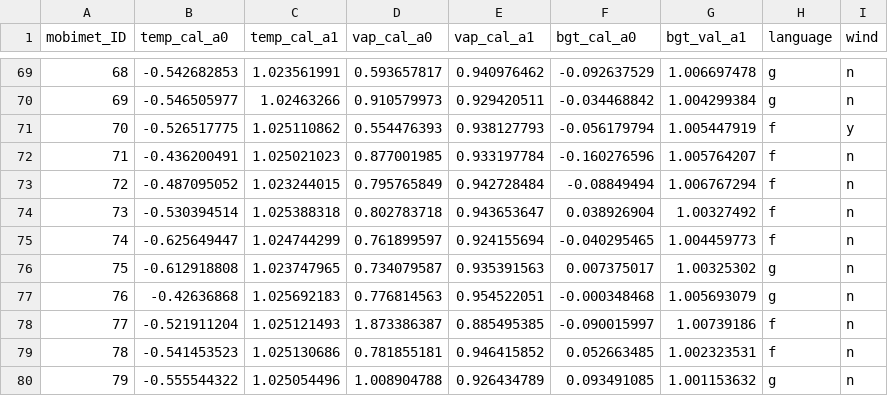
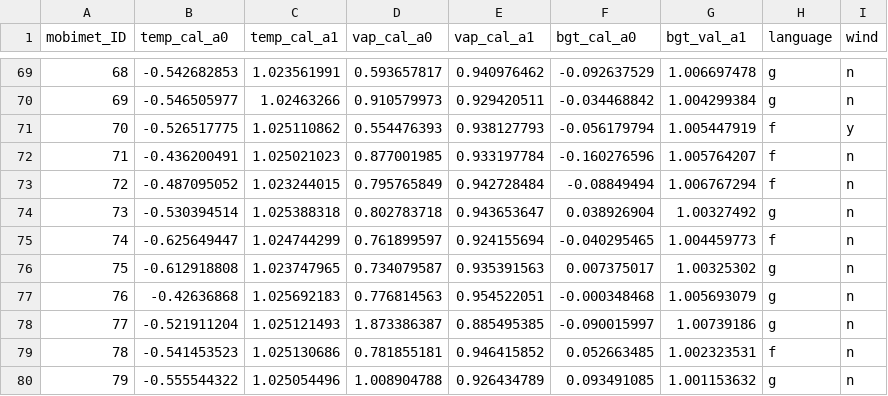
Before and after one commit to markus1203/MoBiMet_update, a CSV file: calibration_coefficients.csv, drawn as a sheet; only a part is shown, gaps mark what is left out.

Commit message:
Update calibration_coefficients.csv

```diff
--- a/calibration_coefficients.csv
+++ b/calibration_coefficients.csv
@@ -73,3 +73,3 @@ mobimet_ID, temp_cal_a0, temp_cal_a1, vap_cal_a0, vap_cal_a1, bgt_cal_a0, bgt_va
 72,-0.487095052,1.023244015,0.795765849,0.942728484,-0.08849494,1.006767294,f,n,
-73,-0.530394514,1.025388318,0.802783718,0.943653647,0.038926904,1.00327492,f,n,
+73,-0.530394514,1.025388318,0.802783718,0.943653647,0.038926904,1.00327492,g,n,
 74,-0.625649447,1.024744299,0.761899597,0.924155694,-0.040295465,1.004459773,f,n,
@@ -77,3 +77,3 @@ mobimet_ID, temp_cal_a0, temp_cal_a1, vap_cal_a0, vap_cal_a1, bgt_cal_a0, bgt_va
 76,-0.42636868,1.025692183,0.776814563,0.954522051,-0.000348468,1.005693079,g,n,
-77,-0.521911204,1.025121493,1.873386387,0.885495385,-0.090015997,1.00739186,f,n,
+77,-0.521911204,1.025121493,1.873386387,0.885495385,-0.090015997,1.00739186,g,n,
 78,-0.541453523,1.025130686,0.781855181,0.946415852,0.052663485,1.002323531,f,n,
```
